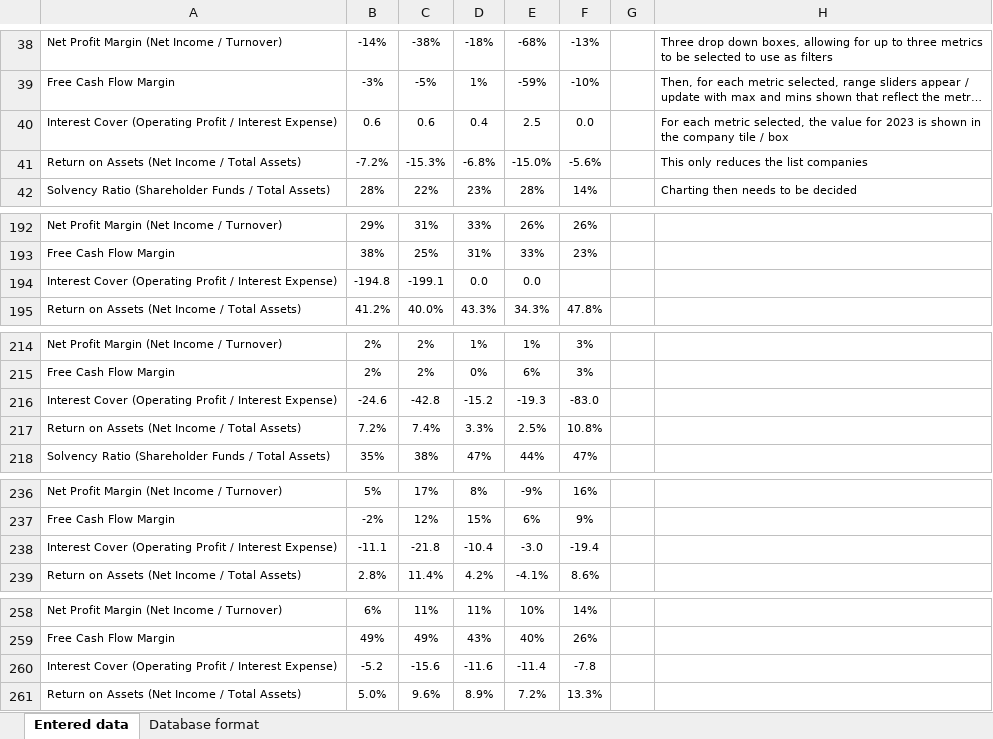
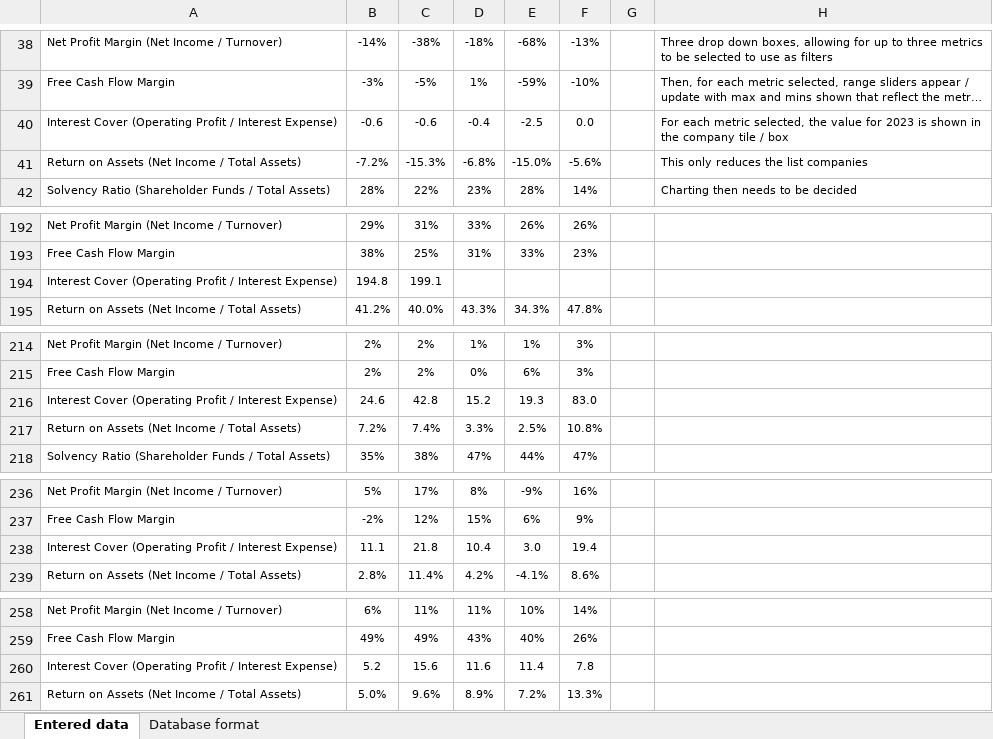
Before and after one commit to UncleCook/Platform_v1_0, an Excel workbook: Sample Companies Financials Original Format.xlsx, sheet Entered data, drawn as a sheet; only a part is shown, gaps mark what is left out; long unchanged cells end in …; values as stored, in another font and other column widths than the file's, no borders; removed rows and columns are numbered as before the commit, all else as after; the diff covers the shown part only; the diff names each change by its address in the sheet, - before the commit and + after, or states it on an @@ line.

Commit message:
Filter to query only 2023 data included

```diff
--- a/Sample Companies Financials Original Format.xlsx (sheet Entered data)
+++ b/Sample Companies Financials Original Format.xlsx (sheet Entered data)
-B40: 0.6
+B40: -0.6
-C40: 0.6
+C40: -0.6
-D40: 0.4
+D40: -0.4
-E40: 2.5
+E40: -2.5
-row 194: Interest Cover (Operating Profit / Interest Expense) | -194.8 | -199.1 | 0.0 | 0.0
+row 194: Interest Cover (Operating Profit / Interest Expense) | 194.8 | 199.1
-row 216: Interest Cover (Operating Profit / Interest Expense) | -24.6 | -42.8 | -15.2 | -19.3 | -83.0
+row 216: Interest Cover (Operating Profit / Interest Expense) | 24.6 | 42.8 | 15.2 | 19.3 | 83.0
-row 238: Interest Cover (Operating Profit / Interest Expense) | -11.1 | -21.8 | -10.4 | -3.0 | -19.4
+row 238: Interest Cover (Operating Profit / Interest Expense) | 11.1 | 21.8 | 10.4 | 3.0 | 19.4
-row 260: Interest Cover (Operating Profit / Interest Expense) | -5.2 | -15.6 | -11.6 | -11.4 | -7.8
+row 260: Interest Cover (Operating Profit / Interest Expense) | 5.2 | 15.6 | 11.6 | 11.4 | 7.8
```
Also changed, not shown: 5 added rows, 5 removed rows and 7 edited cells elsewhere in this sheet, sheet Database format, formulas that keep their value, Sample Companies Financials Database Format.xlsx, 2 other files.
